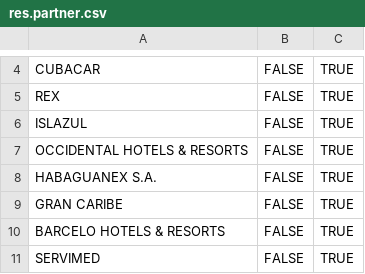
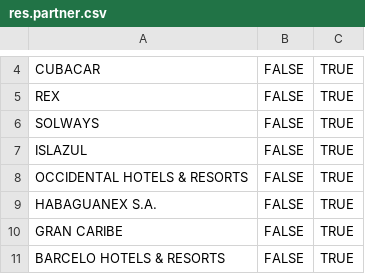
Before and after one commit to openjaf-dev/captivating, a CSV file: product_hotel_data/data/res.partner.csv, drawn as a sheet; only a part is shown, gaps mark what is left out; the shorter side is filled out with more unchanged rows; the diff names each change by its address in the sheet, - before the commit and + after, or states it on an @@ line.

Commit message:
Adding Solways to initial load

```diff
--- a/product_hotel_data/data/res.partner.csv
+++ b/product_hotel_data/data/res.partner.csv
+row 6: SOLWAYS | FALSE | TRUE
```
